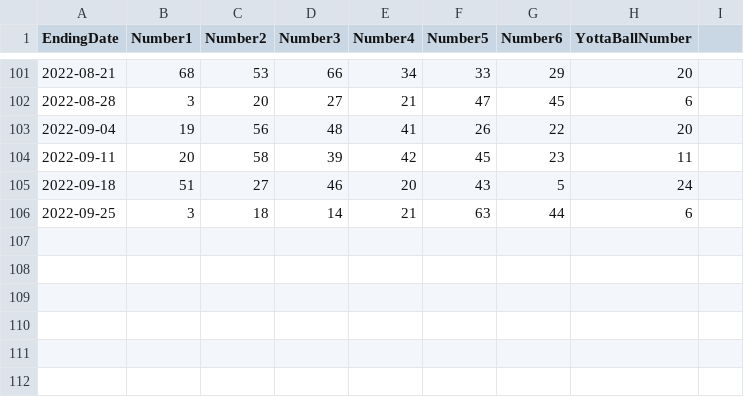
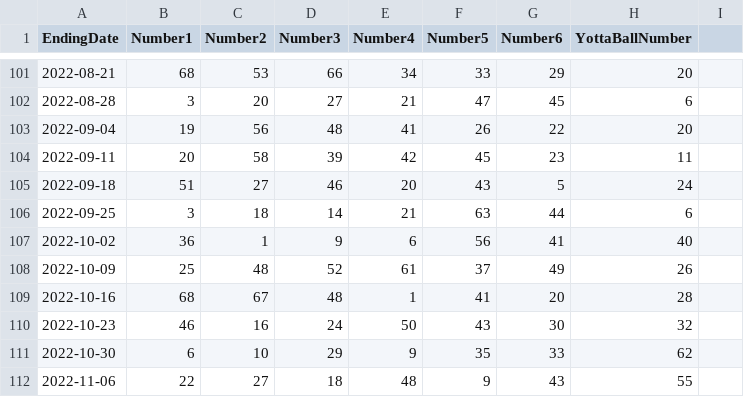
Before and after one commit to luisc/slightlybetterlotteryodds, a CSV file: data/yotta.csv, drawn as a sheet; only a part is shown, gaps mark what is left out.

```diff
--- a/data/yotta.csv
+++ b/data/yotta.csv
@@ -106 +106,7 @@ EndingDate,Number1,Number2,Number3,Number4,Number5,Number6,YottaBallNumber
 2022-09-25,3,18,14,21,63,44,6
+2022-10-02,36,1,9,6,56,41,40
+2022-10-09,25,48,52,61,37,49,26
+2022-10-16,68,67,48,1,41,20,28
+2022-10-23,46,16,24,50,43,30,32
+2022-10-30,6,10,29,9,35,33,62
+2022-11-06,22,27,18,48,9,43,55
```
Also changed, not shown: data/cash4life.csv, 2 other files.
